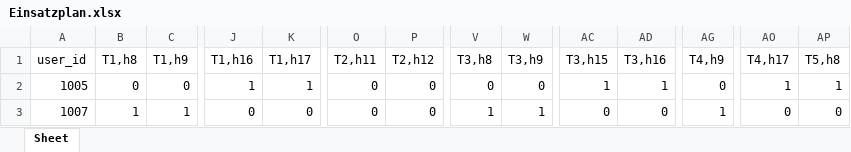
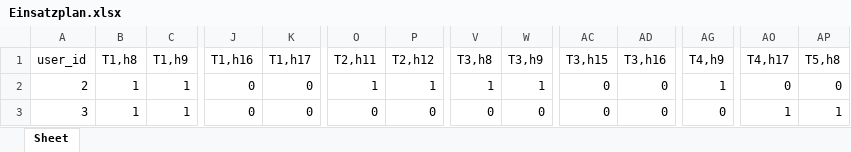
Before and after one commit to Dr-SIRM/project-x, an Excel workbook: Einsatzplan.xlsx, sheet Sheet, drawn as a sheet; only a part is shown, gaps mark what is left out; values as stored, in another font and other column widths than the file's, no cell formats; the diff covers the shown part only; the diff names each change by its address in the sheet, - before the commit and + after, or states it on an @@ line.

```diff
--- a/Einsatzplan.xlsx (sheet Sheet)
+++ b/Einsatzplan.xlsx (sheet Sheet)
-A2 (user_id): 1005
+A2 (user_id): 2
-B2 (T1,h8): 0
+B2 (T1,h8): 1
-C2 (T1,h9): 0
+C2 (T1,h9): 1
-J2 (T1,h16): 1
+J2 (T1,h16): 0
-K2 (T1,h17): 1
+K2 (T1,h17): 0
-O2 (T2,h11): 0
+O2 (T2,h11): 1
-P2 (T2,h12): 0
+P2 (T2,h12): 1
-V2 (T3,h8): 0
+V2 (T3,h8): 1
-W2 (T3,h9): 0
+W2 (T3,h9): 1
-AC2 (T3,h15): 1
+AC2 (T3,h15): 0
-AD2 (T3,h16): 1
+AD2 (T3,h16): 0
-AG2 (T4,h9): 0
+AG2 (T4,h9): 1
-AO2 (T4,h17): 1
+AO2 (T4,h17): 0
-AP2 (T5,h8): 1
+AP2 (T5,h8): 0
-A3 (user_id): 1007
+A3 (user_id): 3
-V3 (T3,h8): 1
+V3 (T3,h8): 0
-W3 (T3,h9): 1
+W3 (T3,h9): 0
-AG3 (T4,h9): 1
+AG3 (T4,h9): 0
-AO3 (T4,h17): 0
+AO3 (T4,h17): 1
-AP3 (T5,h8): 0
+AP3 (T5,h8): 1
```
Also changed, not shown: 41 edited cells elsewhere in this sheet, cell formats, 2 other files.
